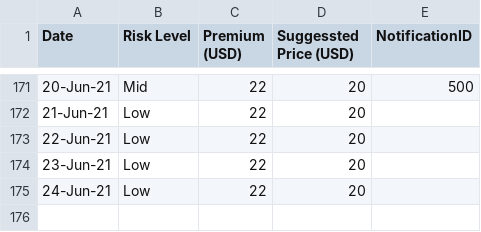
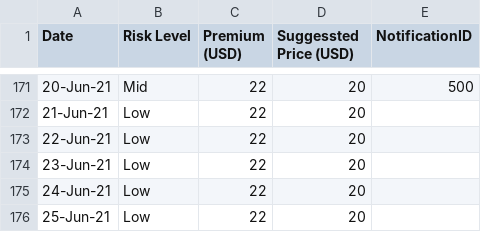
Before and after one commit to earling/us-west, a CSV file: us-west-2021-pricing.csv, drawn as a sheet; only a part is shown, gaps mark what is left out; the diff names each change by its address in the sheet, - before the commit and + after, or states it on an @@ line.

Commit message:
25-Jun-21,Low,22,20,

```diff
--- a/us-west-2021-pricing.csv
+++ b/us-west-2021-pricing.csv
+row 176: 25-Jun-21 | Low | 22 | 20
```
